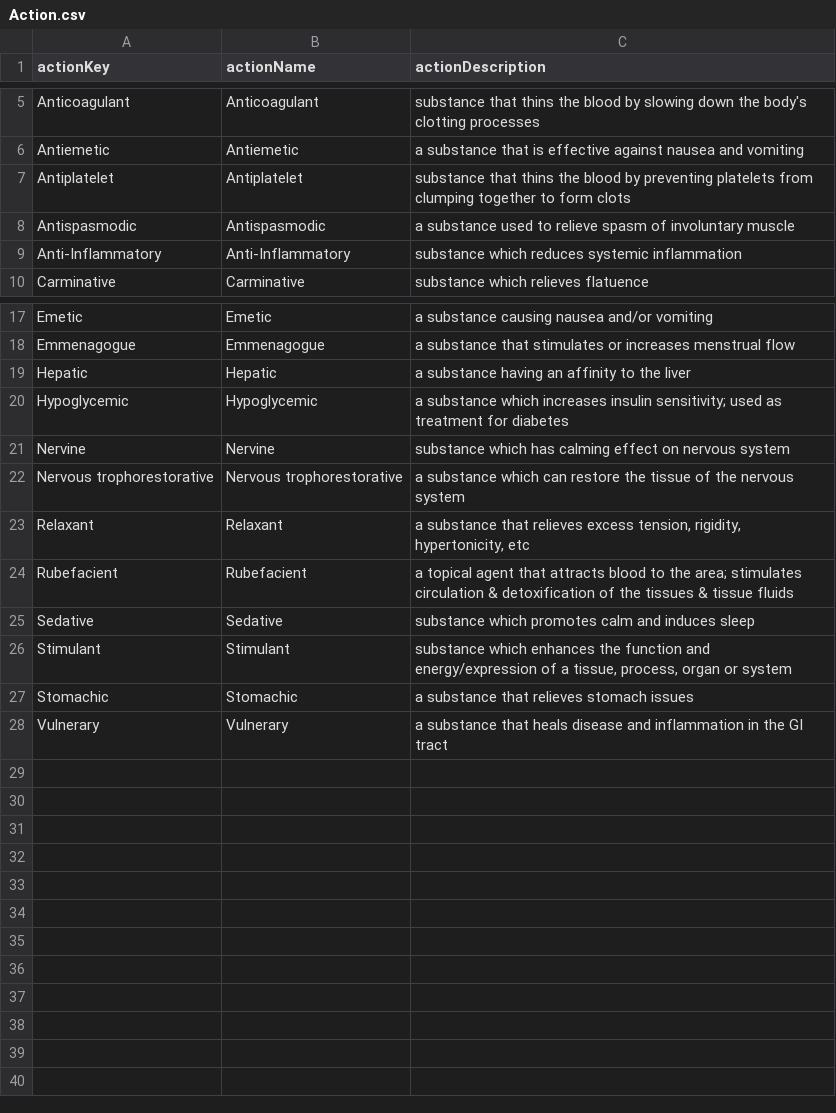
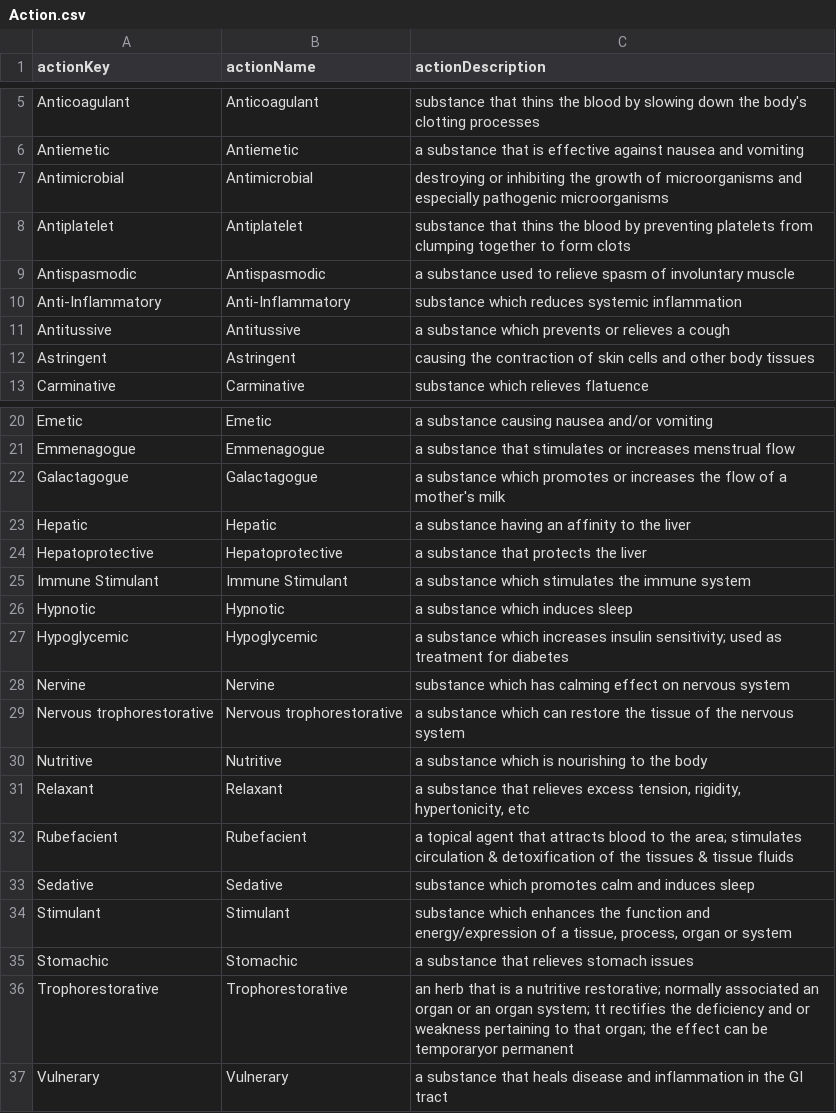
Before and after one commit to FineRhino/herb-graph5, a CSV file: data/nodes-neo4j/Action.csv, drawn as a sheet; only a part is shown, gaps mark what is left out.

```diff
--- a/data/nodes-neo4j/Action.csv
+++ b/data/nodes-neo4j/Action.csv
@@ -6,2 +6,3 @@ Anticoagulant|Anticoagulant|substance that thins the blood by slowing down the b
 Antiemetic|Antiemetic|a substance that is effective against nausea and vomiting
+Antimicrobial|Antimicrobial|destroying or inhibiting the growth of microorganisms and especially pathogenic microorganisms
 Antiplatelet|Antiplatelet|substance that thins the blood by preventing platelets from clumping together to form clots
@@ -9,2 +10,4 @@ Antispasmodic|Antispasmodic|a substance used to relieve spasm of involuntary mus
 Anti-Inflammatory|Anti-Inflammatory|substance which reduces systemic inflammation
+Antitussive|Antitussive|a substance which prevents or relieves a cough
+Astringent|Astringent|causing the contraction of skin cells and other body tissues
 Carminative|Carminative|substance which relieves flatuence
@@ -18,3 +21,7 @@ Emetic|Emetic|a substance causing nausea and/or vomiting
 Emmenagogue|Emmenagogue|a substance that stimulates or increases menstrual flow
+Galactagogue|Galactagogue|a substance which promotes or increases the flow of a mother's milk
 Hepatic|Hepatic|a substance having an affinity to the liver
+Hepatoprotective|Hepatoprotective|a substance that protects the liver
+Immune Stimulant|Immune Stimulant|a substance which stimulates the immune system
+Hypnotic|Hypnotic|a substance which induces sleep
 Hypoglycemic|Hypoglycemic|a substance which increases insulin sensitivity; used as treatment for diabetes
@@ -22,2 +29,3 @@ Nervine|Nervine|substance which has calming effect on nervous system
 Nervous trophorestorative|Nervous trophorestorative|a substance which can restore the tissue of the nervous system
+Nutritive|Nutritive|a substance which is nourishing to the body
 Relaxant|Relaxant|a substance that relieves excess tension, rigidity, hypertonicity, etc
@@ -27,2 +35,3 @@ Stimulant|Stimulant|substance which enhances the function and energy/expression
 Stomachic|Stomachic|a substance that relieves stomach issues
+Trophorestorative|Trophorestorative|an herb that is a nutritive restorative; normally associated an organ or an organ system; tt rectifies the deficiency and or weakness pertaining to that organ; the effect can be temporaryor permanent
 Vulnerary|Vulnerary|a substance that heals disease and inflammation in the GI tract
```
Also changed, not shown: data/edges-neo4j/Herb_has_Action.csv, data/edges-neo4j/Herb_has_Constituent.csv, 9 other files.
